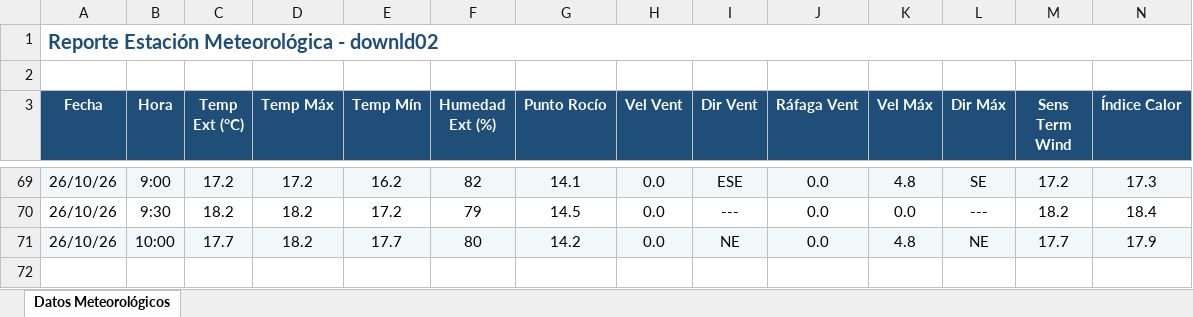
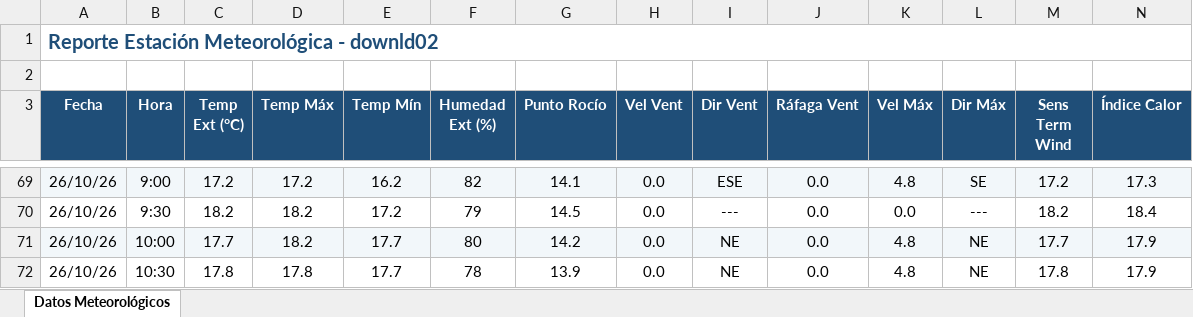
Before and after one commit to intasalta/ema_yuto, an Excel workbook: downld02.xlsx, sheet Datos Meteorológicos, drawn as a sheet; only a part is shown, gaps mark what is left out; values as stored, in another font and other column widths than the file's, no borders; rows hold the shown columns only; the diff names each change by its address in the sheet, - before the commit and + after, or states it on an @@ line.

```diff
--- a/downld02.xlsx (sheet Datos Meteorológicos)
+++ b/downld02.xlsx (sheet Datos Meteorológicos)
+row 72: 26/10/26 | 10:30 | 17.8 | 17.8 | 17.7 | 78 | 13.9 | 0.0 | NE | 0.0 | 4.8 | NE | 17.8 | 17.9
```
Also changed, not shown: downld08.xlsx, 2 other files.
